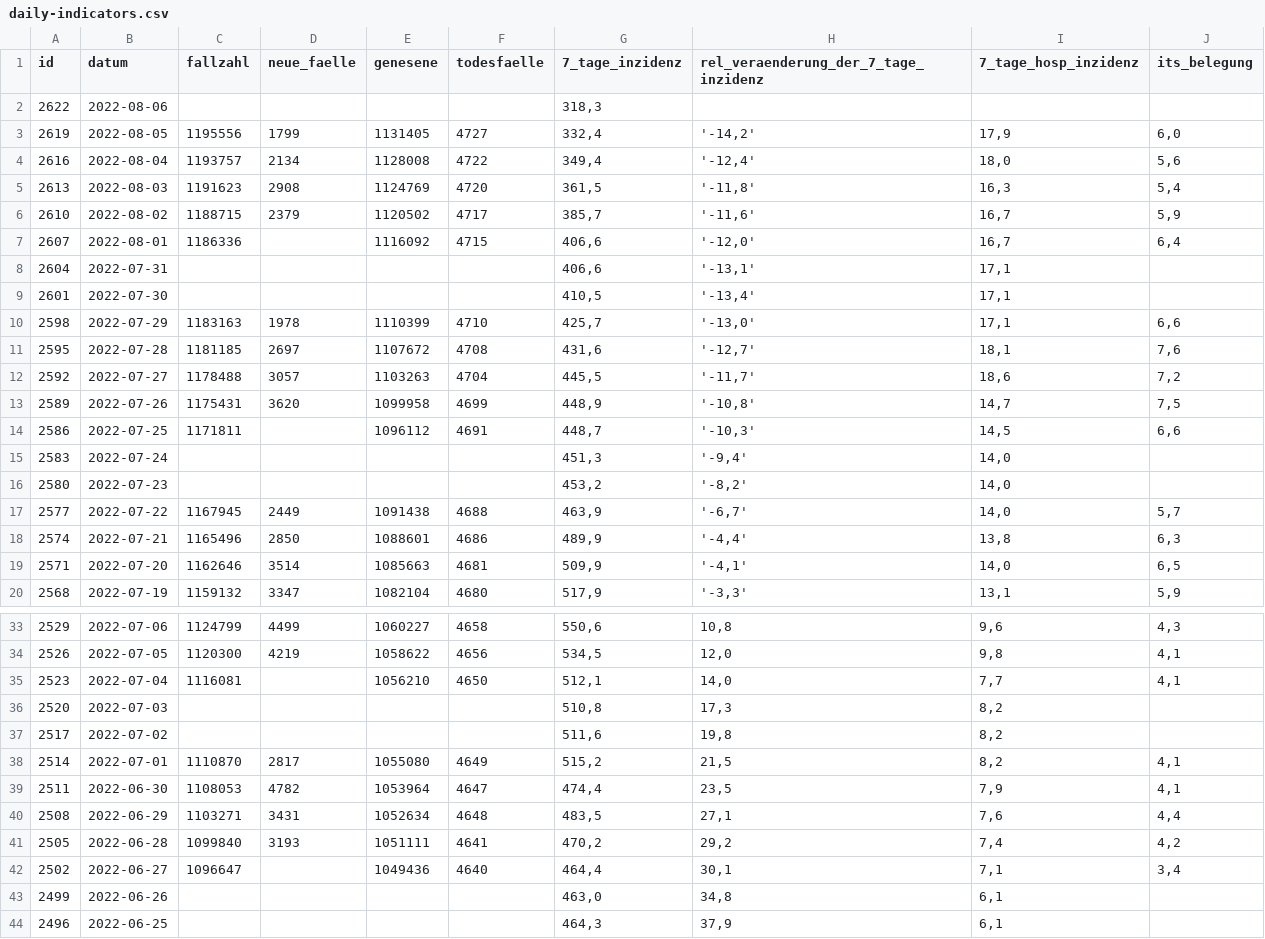
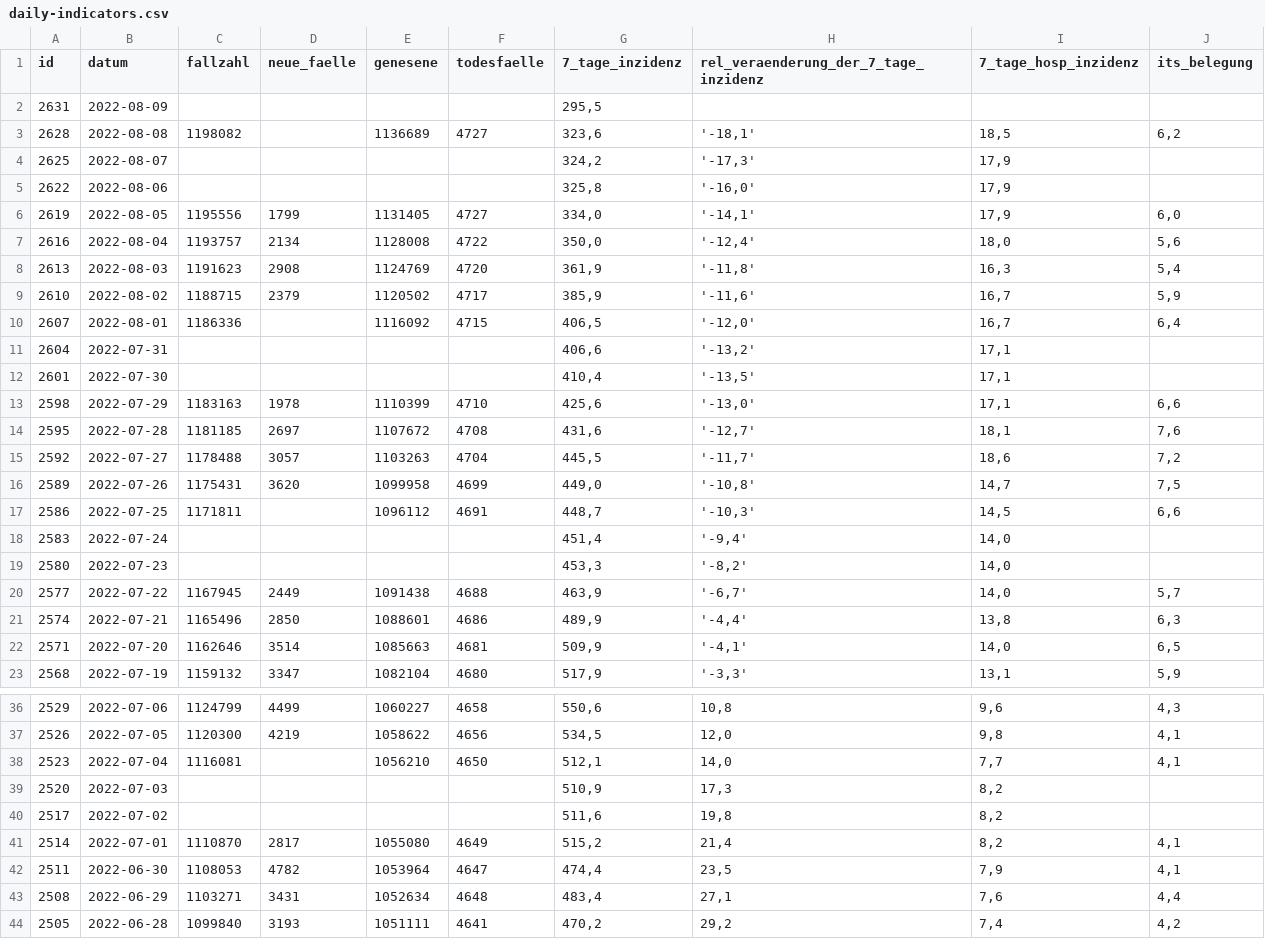
Before and after one commit to MarkusH/covid19-berlin, a CSV file: data/daily-indicators.csv, drawn as a sheet; only a part is shown, gaps mark what is left out; the shorter side is filled out with more unchanged rows; the diff covers the shown part only.

```diff
--- a/data/daily-indicators.csv
+++ b/data/daily-indicators.csv
@@ -1,17 +1,20 @@
 id;datum;fallzahl;neue_faelle;genesene;todesfaelle;7_tage_inzidenz;rel_veraenderung_der_7_tage_inzidenz;7_tage_hosp_inzidenz;its_belegung
-2622;2022-08-06;;;;;318,3;;;
-2619;2022-08-05;1195556;1799;1131405;4727;332,4;'-14,2';17,9;6,0
-2616;2022-08-04;1193757;2134;1128008;4722;349,4;'-12,4';18,0;5,6
-2613;2022-08-03;1191623;2908;1124769;4720;361,5;'-11,8';16,3;5,4
-2610;2022-08-02;1188715;2379;1120502;4717;385,7;'-11,6';16,7;5,9
-2607;2022-08-01;1186336;;1116092;4715;406,6;'-12,0';16,7;6,4
-2604;2022-07-31;;;;;406,6;'-13,1';17,1;
-2601;2022-07-30;;;;;410,5;'-13,4';17,1;
-2598;2022-07-29;1183163;1978;1110399;4710;425,7;'-13,0';17,1;6,6
+2631;2022-08-09;;;;;295,5;;;
+2628;2022-08-08;1198082;;1136689;4727;323,6;'-18,1';18,5;6,2
+2625;2022-08-07;;;;;324,2;'-17,3';17,9;
+2622;2022-08-06;;;;;325,8;'-16,0';17,9;
+2619;2022-08-05;1195556;1799;1131405;4727;334,0;'-14,1';17,9;6,0
+2616;2022-08-04;1193757;2134;1128008;4722;350,0;'-12,4';18,0;5,6
+2613;2022-08-03;1191623;2908;1124769;4720;361,9;'-11,8';16,3;5,4
+2610;2022-08-02;1188715;2379;1120502;4717;385,9;'-11,6';16,7;5,9
+2607;2022-08-01;1186336;;1116092;4715;406,5;'-12,0';16,7;6,4
+2604;2022-07-31;;;;;406,6;'-13,2';17,1;
+2601;2022-07-30;;;;;410,4;'-13,5';17,1;
+2598;2022-07-29;1183163;1978;1110399;4710;425,6;'-13,0';17,1;6,6
 2595;2022-07-28;1181185;2697;1107672;4708;431,6;'-12,7';18,1;7,6
 2592;2022-07-27;1178488;3057;1103263;4704;445,5;'-11,7';18,6;7,2
-2589;2022-07-26;1175431;3620;1099958;4699;448,9;'-10,8';14,7;7,5
+2589;2022-07-26;1175431;3620;1099958;4699;449,0;'-10,8';14,7;7,5
 2586;2022-07-25;1171811;;1096112;4691;448,7;'-10,3';14,5;6,6
-2583;2022-07-24;;;;;451,3;'-9,4';14,0;
-2580;2022-07-23;;;;;453,2;'-8,2';14,0;
+2583;2022-07-24;;;;;451,4;'-9,4';14,0;
+2580;2022-07-23;;;;;453,3;'-8,2';14,0;
 2577;2022-07-22;1167945;2449;1091438;4688;463,9;'-6,7';14,0;5,7
@@ -35,7 +38,7 @@ id;datum;fallzahl;neue_faelle;genesene;todesfaelle;7_tage_inzidenz;rel_veraender
 2523;2022-07-04;1116081;;1056210;4650;512,1;14,0;7,7;4,1
-2520;2022-07-03;;;;;510,8;17,3;8,2;
+2520;2022-07-03;;;;;510,9;17,3;8,2;
 2517;2022-07-02;;;;;511,6;19,8;8,2;
-2514;2022-07-01;1110870;2817;1055080;4649;515,2;21,5;8,2;4,1
+2514;2022-07-01;1110870;2817;1055080;4649;515,2;21,4;8,2;4,1
 2511;2022-06-30;1108053;4782;1053964;4647;474,4;23,5;7,9;4,1
-2508;2022-06-29;1103271;3431;1052634;4648;483,5;27,1;7,6;4,4
+2508;2022-06-29;1103271;3431;1052634;4648;483,4;27,1;7,6;4,4
 2505;2022-06-28;1099840;3193;1051111;4641;470,2;29,2;7,4;4,2
```
Also changed, not shown: 54 edited cells elsewhere in this file, data/7-day-incidence.csv, data/daily-numbers.csv.
